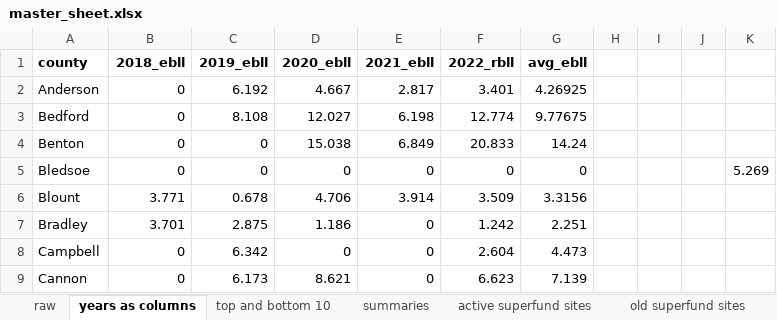
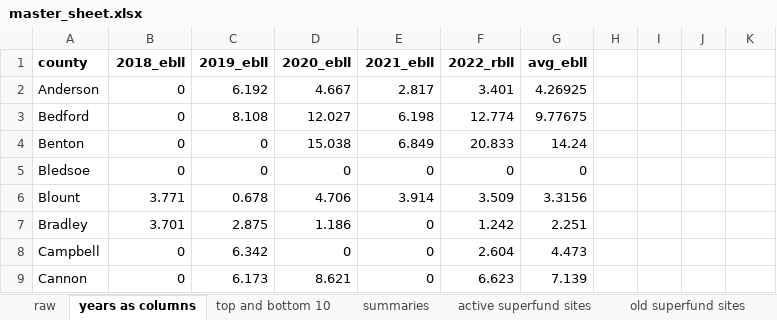
Before and after one commit to orbertparker/capstone_da9, an Excel workbook: data/master_sheet.xlsx, sheet years as columns, drawn as a sheet; only a part is shown; values as stored, in another font and other column widths than the file's, no borders; the diff names each change by its address in the sheet, - before the commit and + after, or states it on an @@ line.

```diff
--- a/data/master_sheet.xlsx (sheet years as columns)
+++ b/data/master_sheet.xlsx (sheet years as columns)
-K5: 5.269
+K5: (empty)
```
Also changed, not shown: sheet summaries, sheet top and bottom 10, sheet notes, 2 other files.
